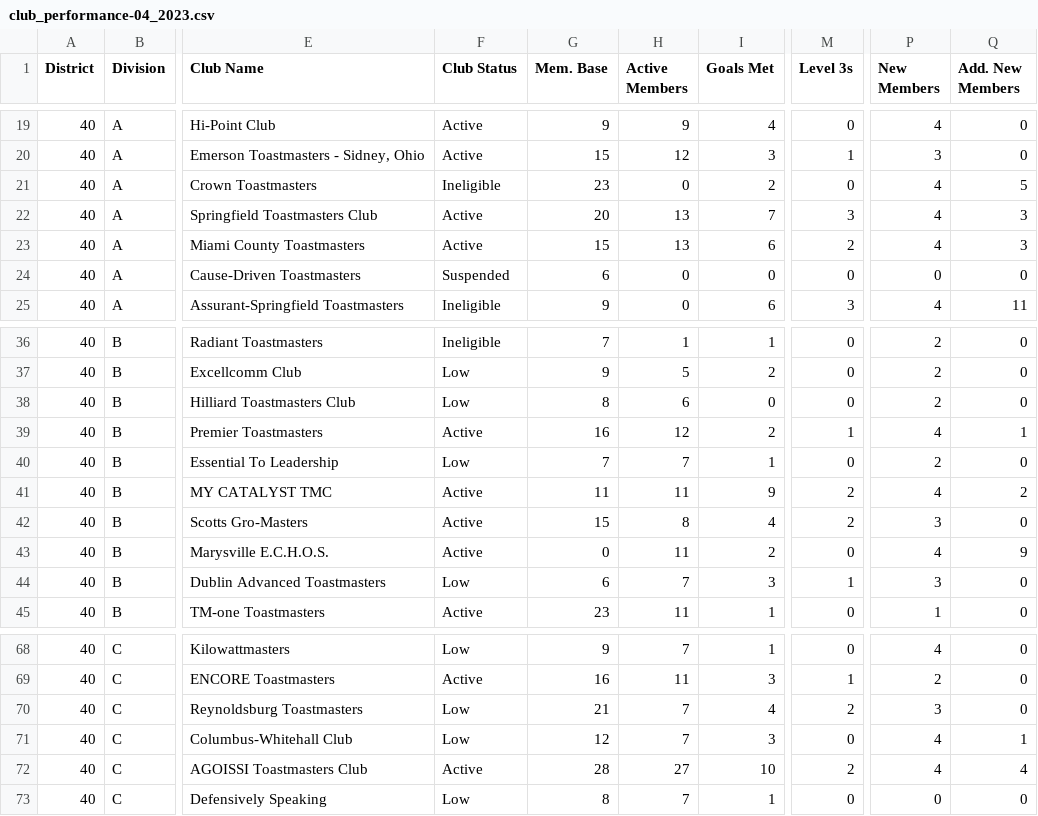
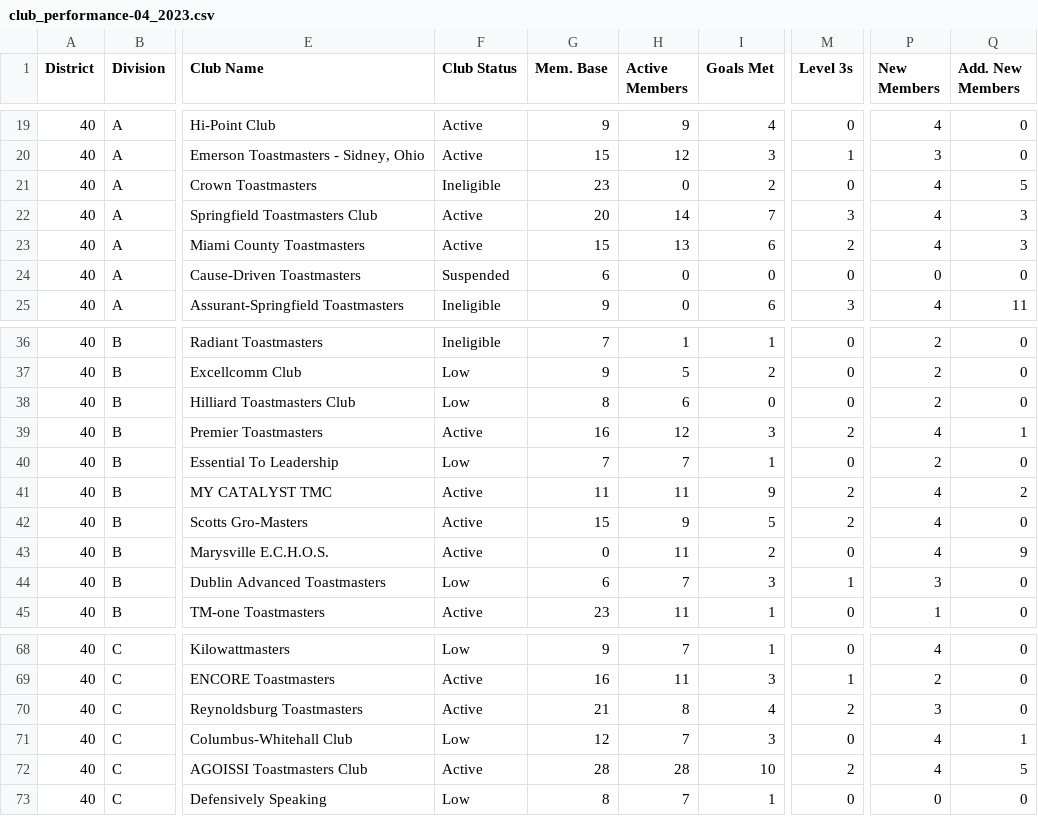
Before and after one commit to makayla1205/Dashboard, a CSV file: public/files/club_performance/club_performance-04_2023.csv, drawn as a sheet; only a part is shown, gaps mark what is left out; the diff names each change by its address in the sheet, - before the commit and + after, or states it on an @@ line.

```diff
--- a/public/files/club_performance/club_performance-04_2023.csv
+++ b/public/files/club_performance/club_performance-04_2023.csv
-H22 (Active Members): 13
+H22 (Active Members): 14
-I39 (Goals Met): 2
+I39 (Goals Met): 3
-M39 (Level 3s): 1
+M39 (Level 3s): 2
-H42 (Active Members): 8
+H42 (Active Members): 9
-I42 (Goals Met): 4
+I42 (Goals Met): 5
-P42 (New Members): 3
+P42 (New Members): 4
-F70 (Club Status): Low
+F70 (Club Status): Active
-H70 (Active Members): 7
+H70 (Active Members): 8
-H72 (Active Members): 27
+H72 (Active Members): 28
-Q72 (Add. New Members): 4
+Q72 (Add. New Members): 5
```
Also changed, not shown: public/files/club_coaches/club_coaches-04_2023.csv, public/files/district_performance/district_performance-04_2023.csv, 4 other files.
